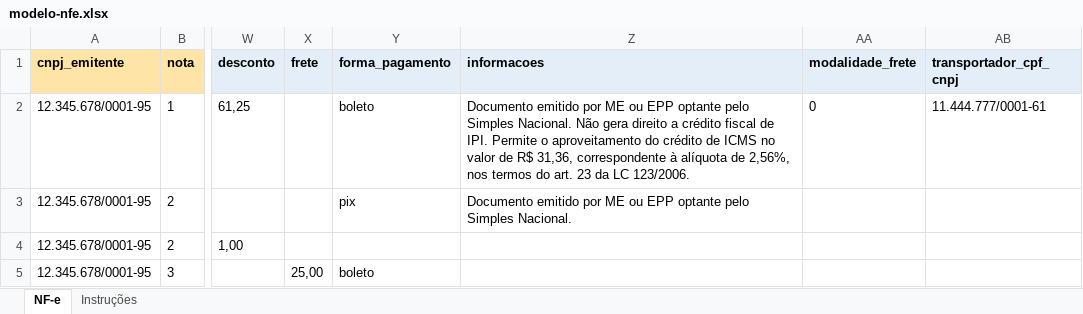
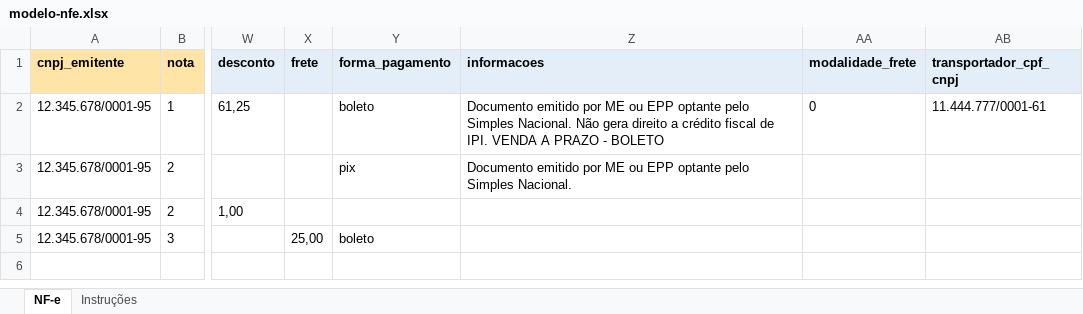
Before and after one commit to notechstack/notechstack, an Excel workbook: agentes/fiscal/dados/modelo-nfe.xlsx, sheet NF-e, drawn as a sheet; only a part is shown, gaps mark what is left out; values as stored, in another font and other column widths than the file's, no borders; the diff names each change by its address in the sheet, - before the commit and + after, or states it on an @@ line.

```diff
--- a/agentes/fiscal/dados/modelo-nfe.xlsx (sheet NF-e)
+++ b/agentes/fiscal/dados/modelo-nfe.xlsx (sheet NF-e)
-Z2 (informacoes): …de IPI. Permite o aproveitamento do crédito de ICMS no valor de R$ 31,36, correspondente à alíquota de 2,56%, nos termos do art. 23 da LC 123/2006.
+Z2 (informacoes): …de IPI. VENDA A PRAZO - BOLETO
```
Also changed, not shown: sheet Instruções, 9 other files.
